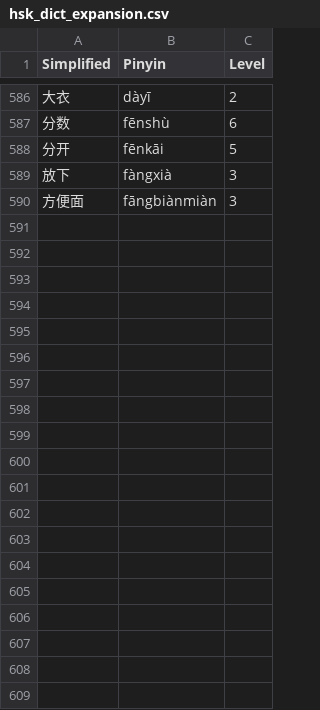
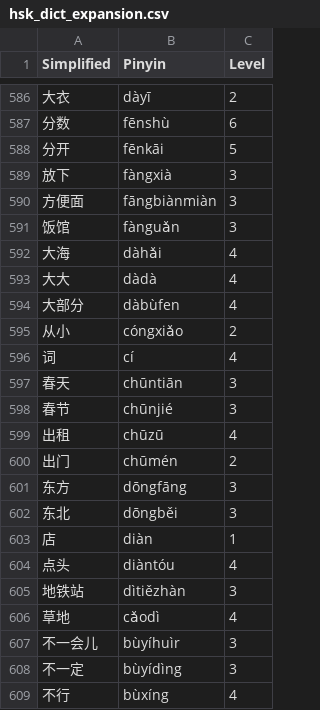
Before and after one commit to matturche/hskgrader, a CSV file: data/hsk_dict_expansion.csv, drawn as a sheet; only a part is shown, gaps mark what is left out; the diff covers the shown part only.

Commit message:
Continued to expand custom dict with HSK3.0-2 entries

```diff
--- a/data/hsk_dict_expansion.csv
+++ b/data/hsk_dict_expansion.csv
@@ -590 +590,20 @@ Simplified,Pinyin,Level
 方便面,fāngbiànmiàn,3
+饭馆,fànguǎn,3
+大海,dàhǎi,4
+大大,dàdà,4
+大部分,dàbùfen,4
+从小,cóngxiǎo,2
+词,cí,4
+春天,chūntiān,3
+春节,chūnjié,3
+出租,chūzū,4
+出门,chūmén,2
+东方,dōngfāng,3
+东北,dōngběi,3
+店,diàn,1
+点头,diàntóu,4
+地铁站,dìtiězhàn,3
+草地,cǎodì,4
+不一会儿,bùyíhuìr,3
+不一定,bùyídìng,3
+不行,bùxíng,4
```
Also changed, not shown: 19 added rows elsewhere in this file.
